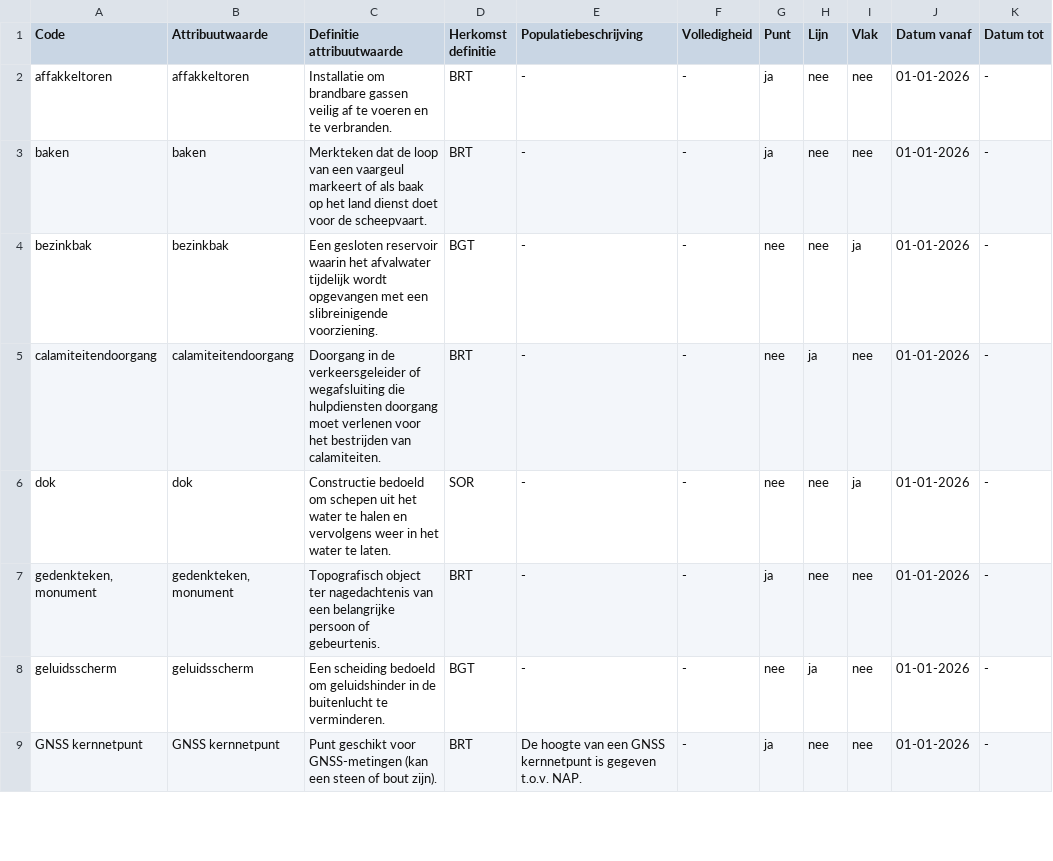
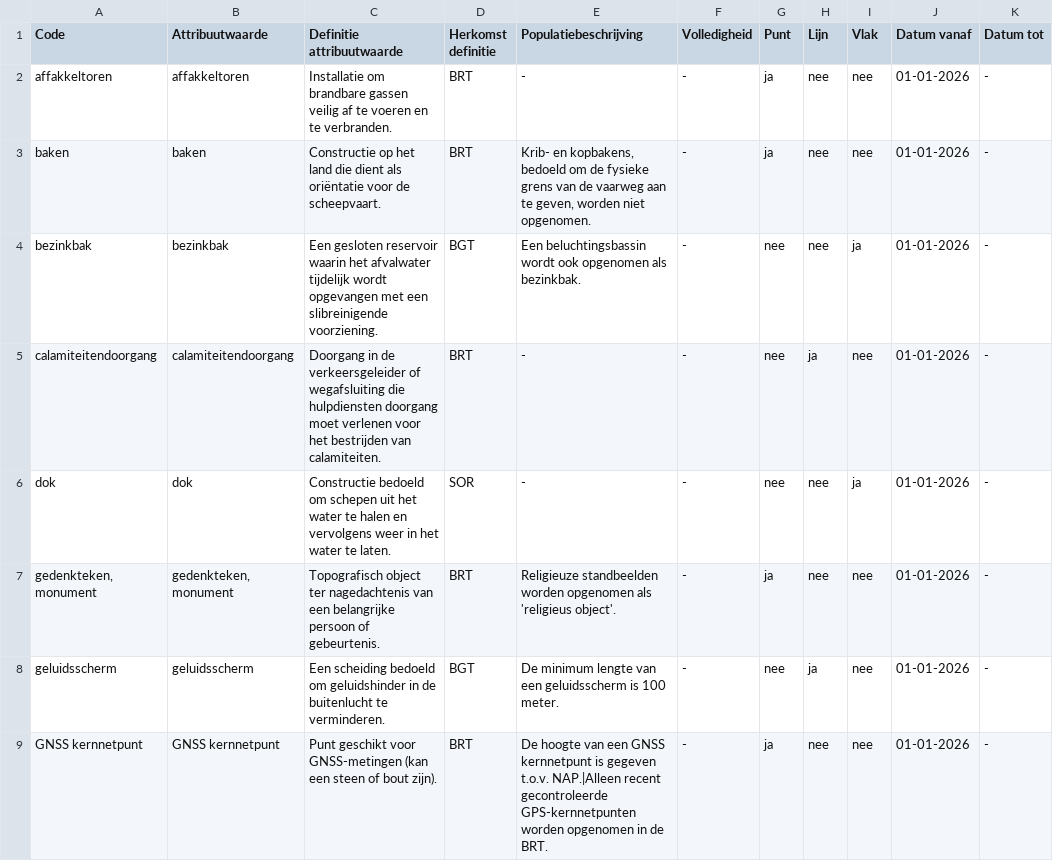
Before and after one commit to imbrt/waardelijsten, a CSV file: top10nl/Constructie_TypeConstructie.csv, drawn as a sheet; only a part is shown; the diff covers the shown part only.

Commit message:
Publicatie populatiebeschrijving september 2026

```diff
--- a/top10nl/Constructie_TypeConstructie.csv
+++ b/top10nl/Constructie_TypeConstructie.csv
@@ -2,8 +2,8 @@
 "affakkeltoren","affakkeltoren","Installatie om brandbare gassen veilig af te voeren en te verbranden.","BRT","-","-","ja","nee","nee","01-01-2026","-"
-"baken","baken","Merkteken dat de loop van een vaargeul markeert of als baak op het land dienst doet voor de scheepvaart.","BRT","-","-","ja","nee","nee","01-01-2026","-"
-"bezinkbak","bezinkbak","Een gesloten reservoir waarin het afvalwater tijdelijk wordt opgevangen met een slibreinigende voorziening.","BGT","-","-","nee","nee","ja","01-01-2026","-"
+"baken","baken","Constructie op het land die dient als oriëntatie voor de scheepvaart.","BRT","Krib- en kopbakens, bedoeld om de fysieke grens van de vaarweg aan te geven, worden niet opgenomen.","-","ja","nee","nee","01-01-2026","-"
+"bezinkbak","bezinkbak","Een gesloten reservoir waarin het afvalwater tijdelijk wordt opgevangen met een slibreinigende voorziening.","BGT","Een beluchtingsbassin wordt ook opgenomen als bezinkbak.","-","nee","nee","ja","01-01-2026","-"
 "calamiteitendoorgang","calamiteitendoorgang","Doorgang in de verkeersgeleider of wegafsluiting die hulpdiensten doorgang moet verlenen voor het bestrijden van calamiteiten.","BRT","-","-","nee","ja","nee","01-01-2026","-"
 "dok","dok","Constructie bedoeld om schepen uit het water te halen en vervolgens weer in het water te laten.","SOR","-","-","nee","nee","ja","01-01-2026","-"
-"gedenkteken, monument","gedenkteken, monument","Topografisch object ter nagedachtenis van een belangrijke persoon of gebeurtenis.","BRT","-","-","ja","nee","nee","01-01-2026","-"
-"geluidsscherm","geluidsscherm","Een scheiding bedoeld om geluidshinder in de buitenlucht te verminderen.","BGT","-","-","nee","ja","nee","01-01-2026","-"
-"GNSS kernnetpunt","GNSS kernnetpunt","Punt geschikt voor GNSS-metingen (kan een steen of bout zijn).","BRT","De hoogte van een GNSS kernnetpunt is gegeven t.o.v. NAP.","-","ja","nee","nee","01-01-2026","-"
+"gedenkteken, monument","gedenkteken, monument","Topografisch object ter nagedachtenis van een belangrijke persoon of gebeurtenis.","BRT","Religieuze standbeelden worden opgenomen als 'religieus object'.","-","ja","nee","nee","01-01-2026","-"
+"geluidsscherm","geluidsscherm","Een scheiding bedoeld om geluidshinder in de buitenlucht te verminderen.","BGT","De minimum lengte van een geluidsscherm is 100 meter. ","-","nee","ja","nee","01-01-2026","-"
+"GNSS kernnetpunt","GNSS kernnetpunt","Punt geschikt voor GNSS-metingen (kan een steen of bout zijn).","BRT","De hoogte van een GNSS kernnetpunt is gegeven t.o.v. NAP.|Alleen recent gecontroleerde GPS-kernnetpunten worden opgenomen in de BRT.","-","ja","nee","nee","01-01-2026","-"
```
Also changed, not shown: 1 added row, 1 removed row and 22 edited cells elsewhere in this file, top10nl/Gebouw_Functie.csv, top10nl/Gebouw_TypeGebouw.csv, 6 other files.
